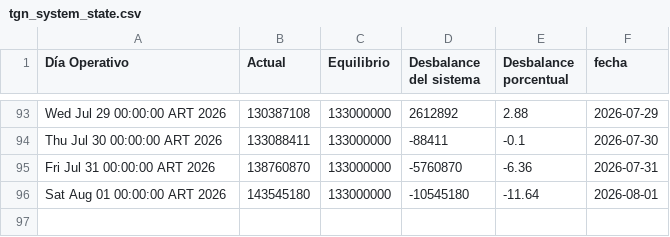
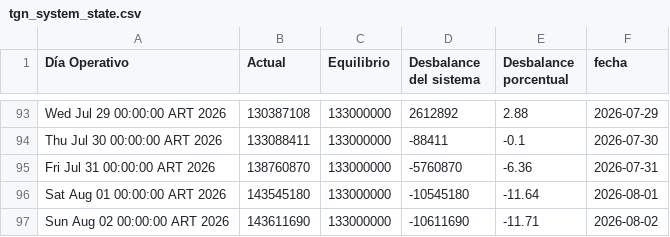
Before and after one commit to mpodeley/estado-del-sistema, a CSV file: data/tgn_system_state.csv, drawn as a sheet; only a part is shown, gaps mark what is left out; the diff names each change by its address in the sheet, - before the commit and + after, or states it on an @@ line.

```diff
--- a/data/tgn_system_state.csv
+++ b/data/tgn_system_state.csv
+row 97: Sun Aug 02 00:00:00 ART 2026 | 143611690 | 133000000 | -10611690 | -11.71 | 2026-08-02
```
Also changed, not shown: data/daily.csv, 2 other files.
